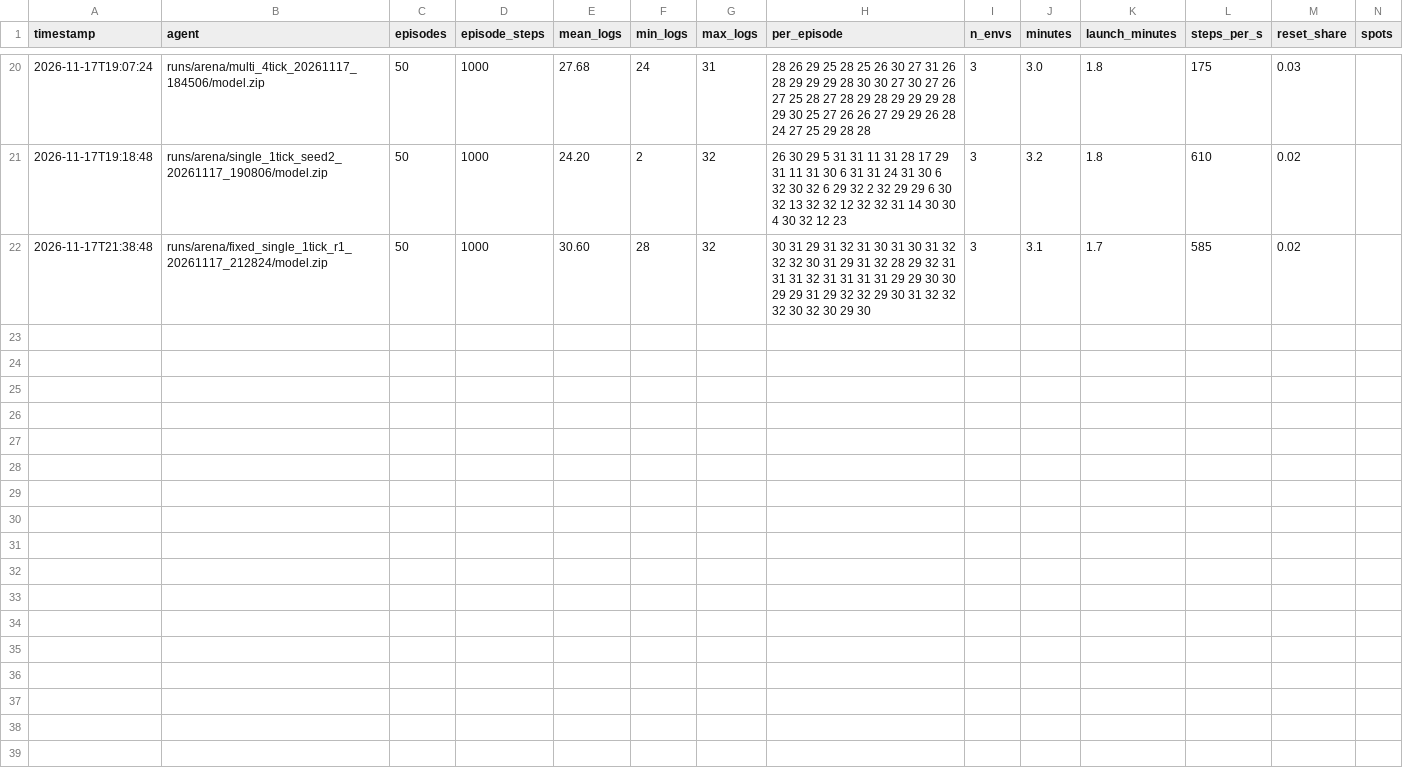
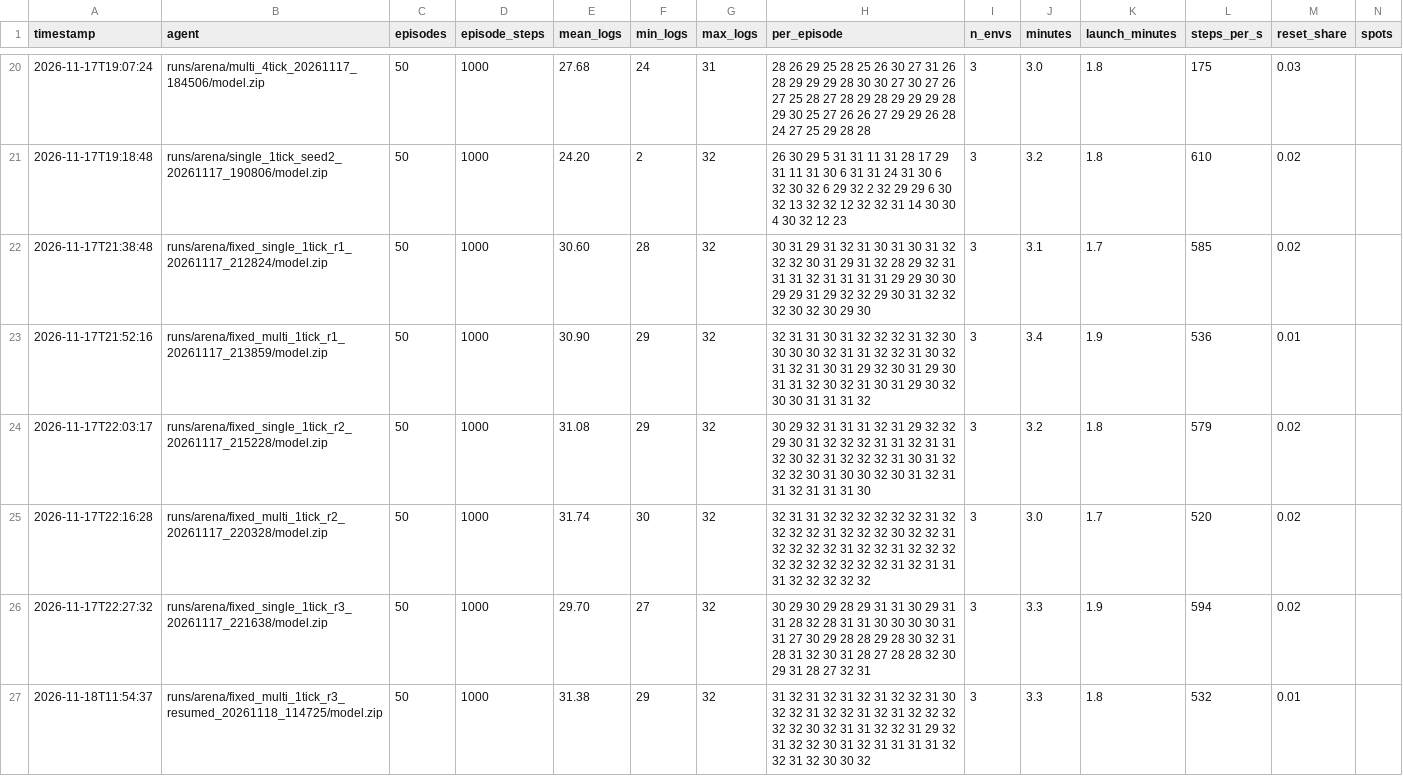
Before and after one commit to njd4dude/CraftGround, a CSV file: results/eval_results.csv, drawn as a sheet; only a part is shown, gaps mark what is left out; rows hold the shown columns only; the diff names each change by its address in the sheet, - before the commit and + after, or states it on an @@ line.

```diff
--- a/results/eval_results.csv
+++ b/results/eval_results.csv
+row 23: 2026-11-17T21:52:16 | runs/arena/fixed_multi_1tick_r1_20261117_213859/model.zip | 50 | 1000 | 30.90 | 29 | 32 | 32 31 31 30 31 32 32 32 31 32 30 30 30 30 32 31 31 32 32 31 30 32 31 32 31 30 31 29 32 30 31 29 30 31 31 32 30 32 31 30 31 29 30 32 30 30 31 31 31 32 | 3 | 3.4 | 1.9 | 536 | 0.01
+row 24: 2026-11-17T22:03:17 | runs/arena/fixed_single_1tick_r2_20261117_215228/model.zip | 50 | 1000 | 31.08 | 29 | 32 | 30 29 32 31 31 31 32 31 29 32 32 29 30 31 32 32 32 31 31 32 31 31 32 30 32 31 32 32 32 31 30 31 32 32 32 30 31 30 30 32 30 31 32 31 31 32 31 31 31 30 | 3 | 3.2 | 1.8 | 579 | 0.02
+row 25: 2026-11-17T22:16:28 | runs/arena/fixed_multi_1tick_r2_20261117_220328/model.zip | 50 | 1000 | 31.74 | 30 | 32 | 32 31 31 32 32 32 32 32 32 31 32 32 32 32 31 32 32 32 30 32 32 31 32 32 32 32 31 32 32 31 32 32 32 32 32 32 32 32 32 32 31 32 31 31 31 32 32 32 32 32 | 3 | 3.0 | 1.7 | 520 | 0.02
+row 26: 2026-11-17T22:27:32 | runs/arena/fixed_single_1tick_r3_20261117_221638/model.zip | 50 | 1000 | 29.70 | 27 | 32 | 30 29 30 29 28 29 31 31 30 29 31 31 28 32 28 31 31 30 30 30 30 31 31 27 30 29 28 28 29 28 30 32 31 28 31 32 30 31 28 27 28 28 32 30 29 31 28 27 32 31 | 3 | 3.3 | 1.9 | 594 | 0.02
+row 27: 2026-11-18T11:54:37 | runs/arena/fixed_multi_1tick_r3_resumed_20261118_114725/model.zip | 50 | 1000 | 31.38 | 29 | 32 | 31 32 31 32 31 32 31 32 32 31 30 32 32 31 32 32 31 32 31 32 32 32 32 32 30 32 31 31 32 32 31 29 32 31 32 32 30 31 32 31 31 31 31 32 32 31 32 30 30 32 | 3 | 3.3 | 1.8 | 532 | 0.01
```
Also changed, not shown: results/training_runs.csv, 1 other file.
